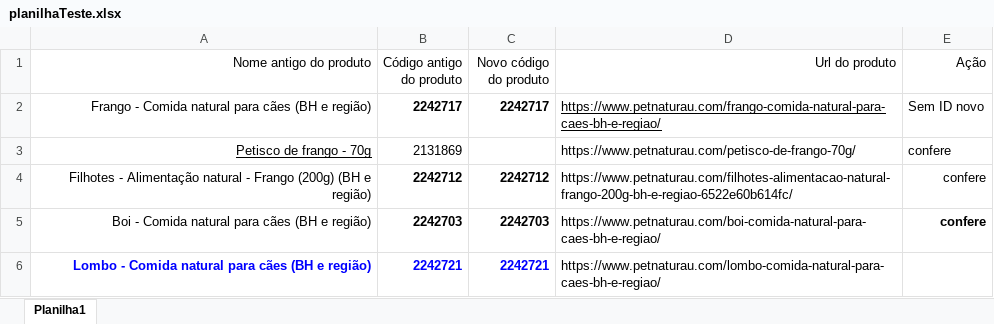
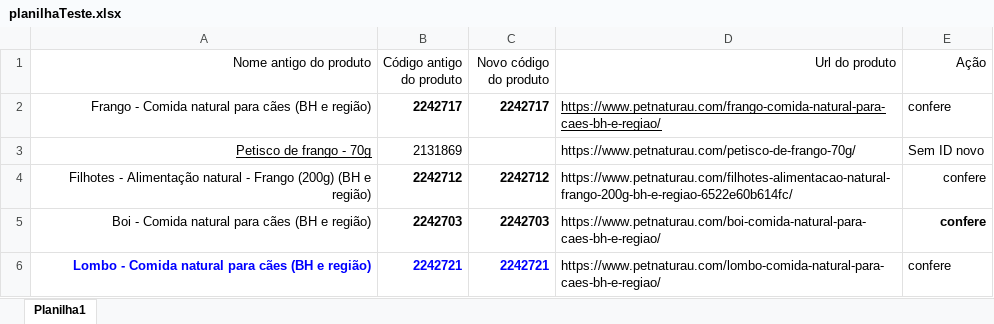
Before and after one commit to EduBatalha/WebScrapingGo, an Excel workbook: planilhaTeste.xlsx, sheet Planilha1, drawn as a sheet; values as stored, in another font and other column widths than the file's, no borders; the diff names each change by its address in the sheet, - before the commit and + after, or states it on an @@ line.

```diff
--- a/planilhaTeste.xlsx (sheet Planilha1)
+++ b/planilhaTeste.xlsx (sheet Planilha1)
-E2 (Ação): Sem ID novo
+E2 (Ação): confere
-E3 (Ação): confere
+E3 (Ação): Sem ID novo
-E6 (Ação): (empty)
+E6 (Ação): confere
```
Also changed, not shown: 9 other files.
